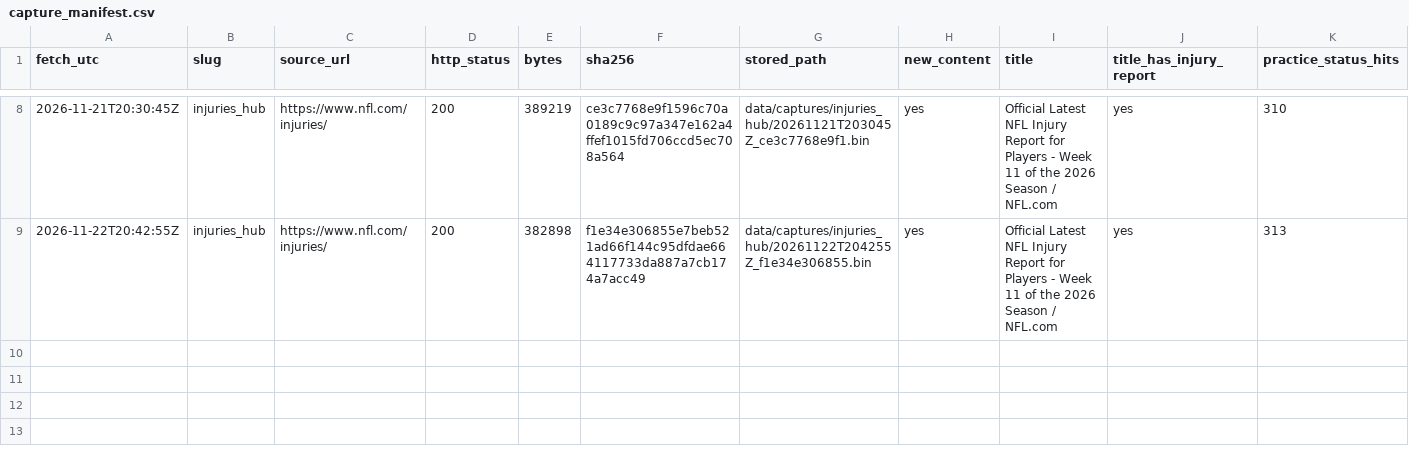
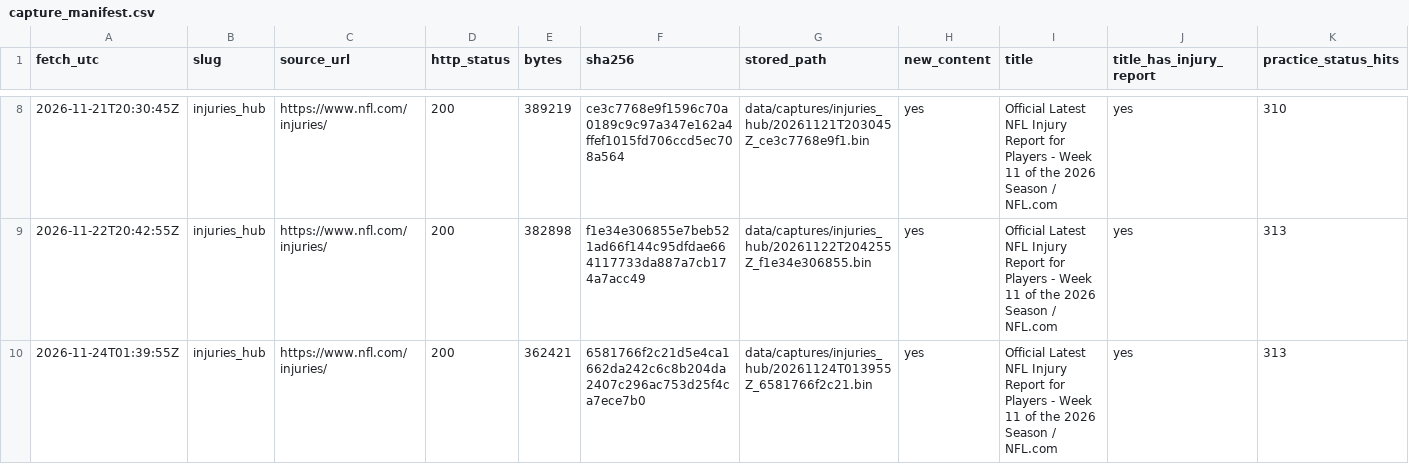
Before and after one commit to kanlerxz87-cyber/NFL2, a CSV file: data/capture_manifest.csv, drawn as a sheet; only a part is shown, gaps mark what is left out; rows hold the shown columns only; the diff names each change by its address in the sheet, - before the commit and + after, or states it on an @@ line.

```diff
--- a/data/capture_manifest.csv
+++ b/data/capture_manifest.csv
+row 10: 2026-11-24T01:39:55Z | injuries_hub | https://www.nfl.com/injuries/ | 200 | 362421 | 6581766f2c21d5e4ca1662da242c6c8b204da2407c296ac753d25f4ca7ece7b0 | data/captures/injuries_hub/20261124T013955Z_6581766f2c21.bin | yes | Official Latest NFL Injury Report for Players - Week 11 of the 2026 Season / NFL.com | yes | 313
```
Also changed, not shown: 1 other file.
